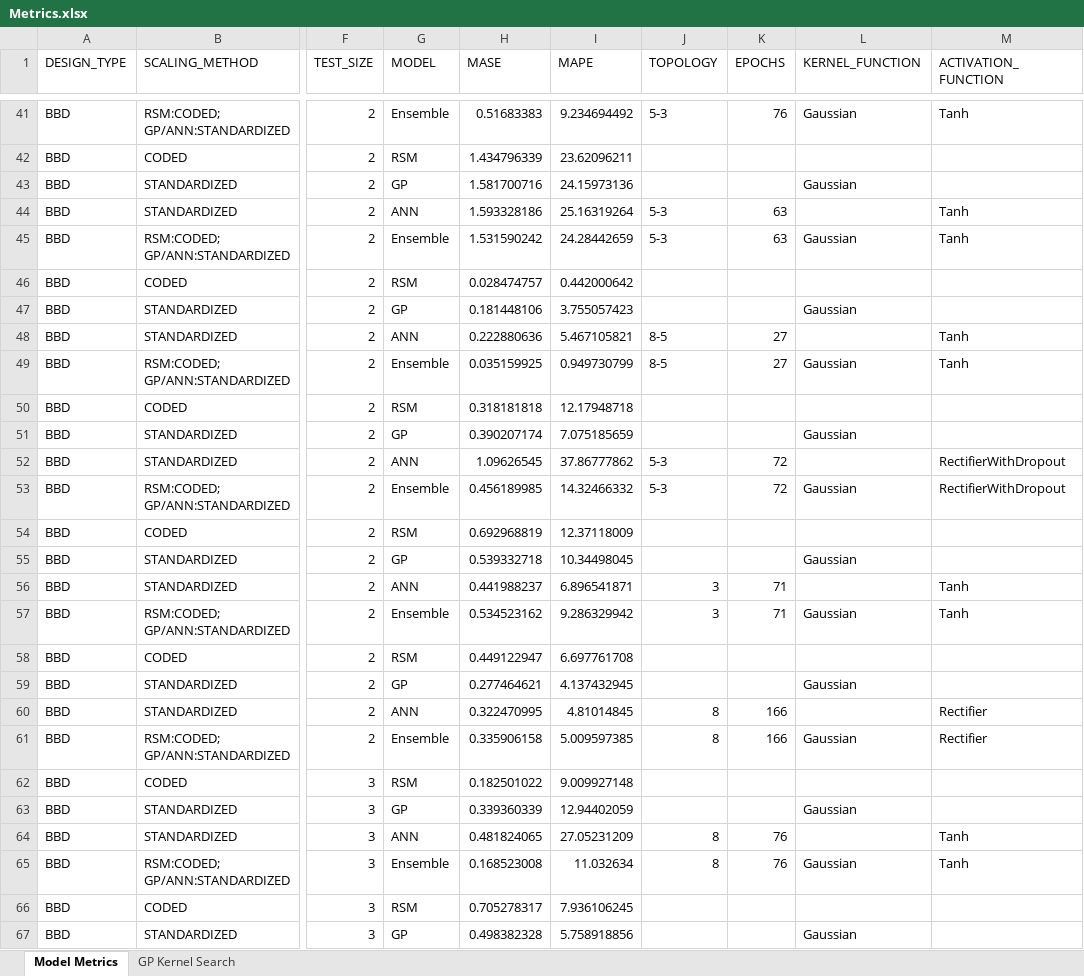
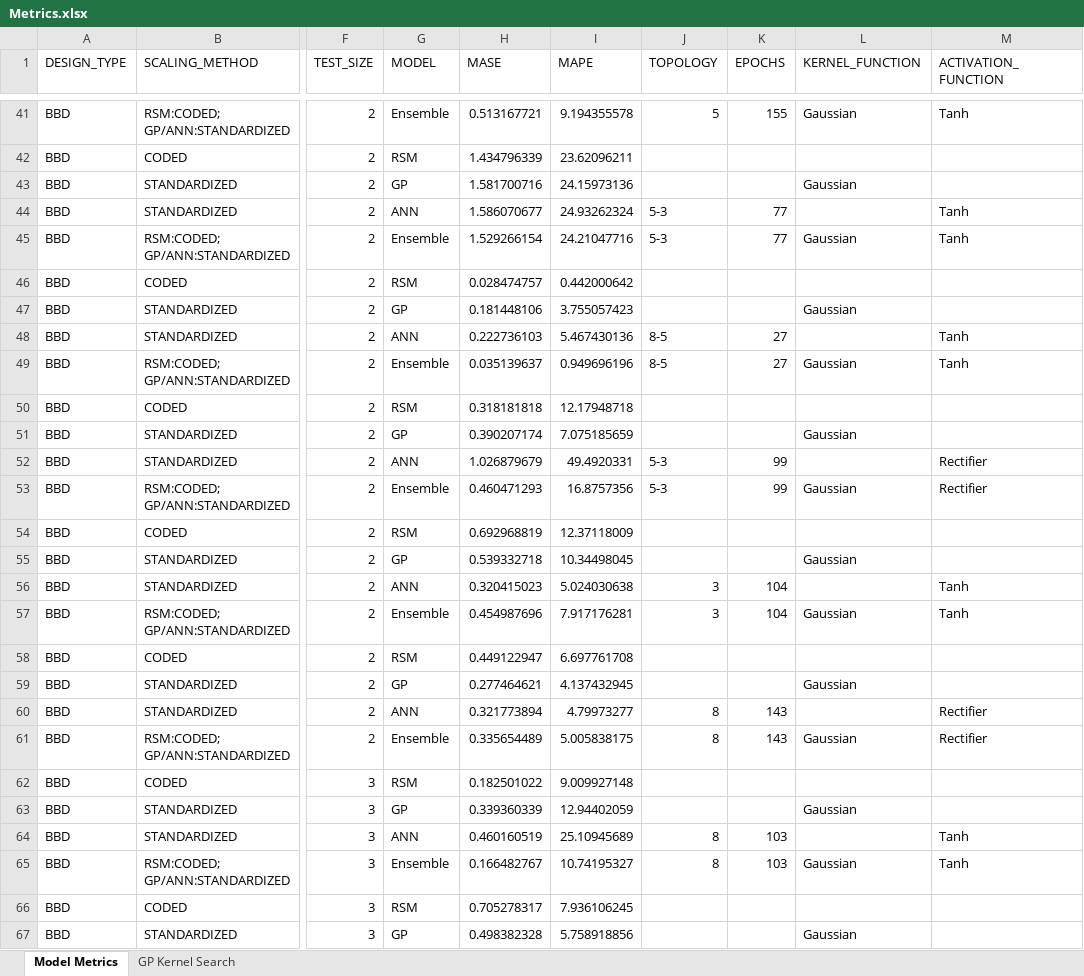
Before and after one commit to pajeeokoth/DOE_modeling, an Excel workbook: Metrics.xlsx, sheet Model Metrics, drawn as a sheet; only a part is shown, gaps mark what is left out; values as stored, in another font and other column widths than the file's, no cell formats; the diff covers the shown part only; the diff names each change by its address in the sheet, - before the commit and + after, or states it on an @@ line.

```diff
--- a/Metrics.xlsx (sheet Model Metrics)
+++ b/Metrics.xlsx (sheet Model Metrics)
-H41 (MASE): 0.51683383
+H41 (MASE): 0.513167721
-I41 (MAPE): 9.234694492
+I41 (MAPE): 9.194355578
-J41 (TOPOLOGY): 5-3
+J41 (TOPOLOGY): 5
-K41 (EPOCHS): 76
+K41 (EPOCHS): 155
-H44 (MASE): 1.593328186
+H44 (MASE): 1.586070677
-I44 (MAPE): 25.16319264
+I44 (MAPE): 24.93262324
-K44:K45 (EPOCHS): 63
+K44:K45 (EPOCHS): 77
-H45 (MASE): 1.531590242
+H45 (MASE): 1.529266154
-I45 (MAPE): 24.28442659
+I45 (MAPE): 24.21047716
-H48 (MASE): 0.222880636
+H48 (MASE): 0.222736103
-I48 (MAPE): 5.467105821
+I48 (MAPE): 5.467430136
-H49 (MASE): 0.035159925
+H49 (MASE): 0.035139637
-I49 (MAPE): 0.949730799
+I49 (MAPE): 0.949696196
-H52 (MASE): 1.09626545
+H52 (MASE): 1.026879679
-I52 (MAPE): 37.86777862
+I52 (MAPE): 49.4920331
-K52:K53 (EPOCHS): 72
+K52:K53 (EPOCHS): 99
-M52:M53 (ACTIVATION_FUNCTION): RectifierWithDropout
+M52:M53 (ACTIVATION_FUNCTION): Rectifier
-H53 (MASE): 0.456189985
+H53 (MASE): 0.460471293
-I53 (MAPE): 14.32466332
+I53 (MAPE): 16.8757356
-H56 (MASE): 0.441988237
+H56 (MASE): 0.320415023
-I56 (MAPE): 6.896541871
+I56 (MAPE): 5.024030638
-K56:K57 (EPOCHS): 71
+K56:K57 (EPOCHS): 104
-H57 (MASE): 0.534523162
+H57 (MASE): 0.454987696
-I57 (MAPE): 9.286329942
+I57 (MAPE): 7.917176281
-H60 (MASE): 0.322470995
+H60 (MASE): 0.321773894
-I60 (MAPE): 4.81014845
+I60 (MAPE): 4.79973277
-K60:K61 (EPOCHS): 166
+K60:K61 (EPOCHS): 143
-H61 (MASE): 0.335906158
+H61 (MASE): 0.335654489
-I61 (MAPE): 5.009597385
+I61 (MAPE): 5.005838175
-H64 (MASE): 0.481824065
+H64 (MASE): 0.460160519
-I64 (MAPE): 27.05231209
+I64 (MAPE): 25.10945689
-K64:K65 (EPOCHS): 76
+K64:K65 (EPOCHS): 103
-H65 (MASE): 0.168523008
+H65 (MASE): 0.166482767
-I65 (MAPE): 11.032634
+I65 (MAPE): 10.74195327
```
Also changed, not shown: 28 added rows, 4 removed rows and 1059 edited cells elsewhere in this sheet, sheet GP Kernel Search, cell formats, 9 other files.
